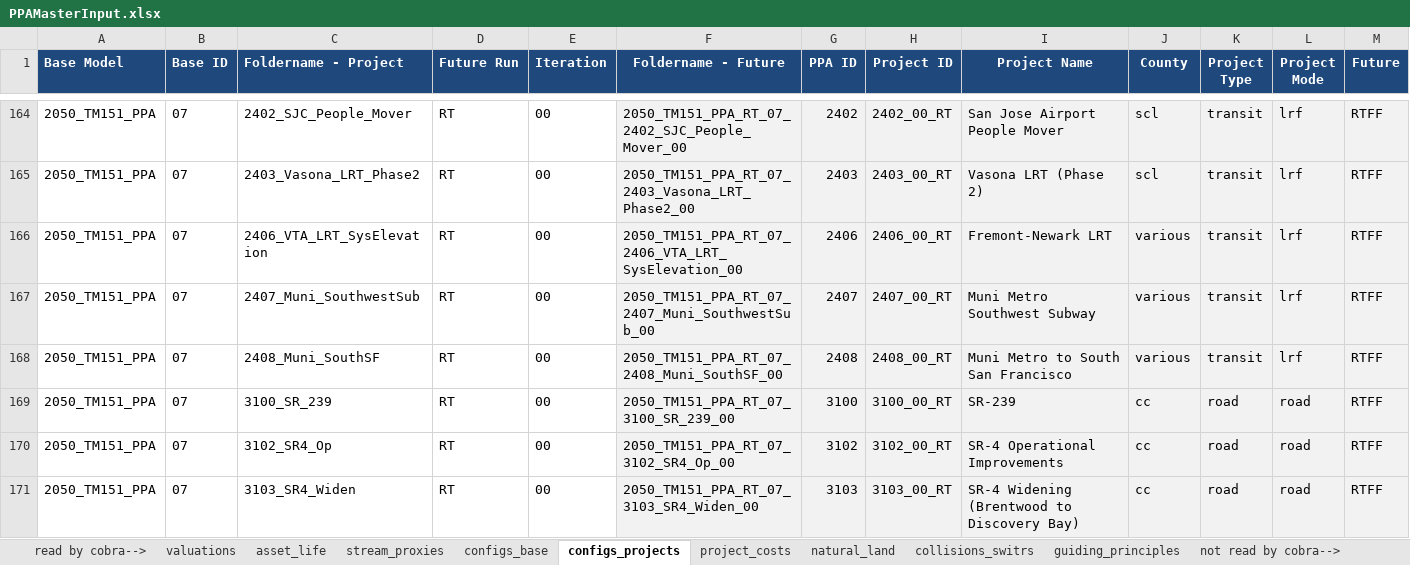
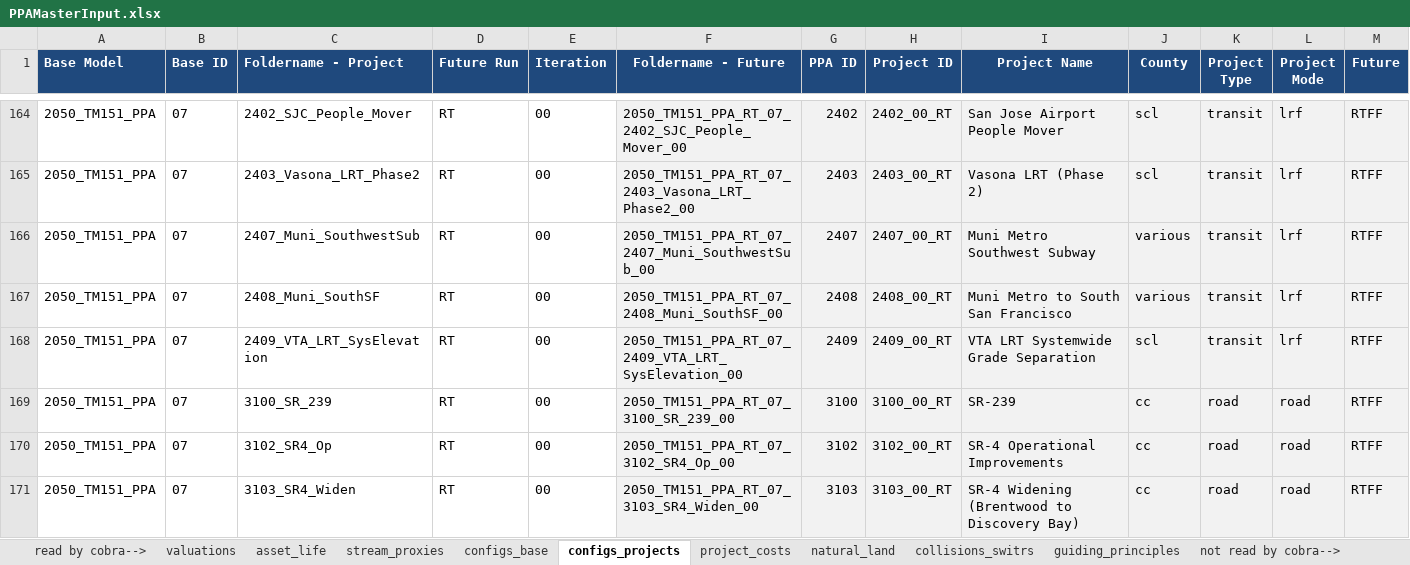
Before and after one commit to BayAreaMetro/travel-model-one, an Excel workbook: utilities/PBA40/metrics/PPAMasterInput.xlsx, sheet configs_projects, drawn as a sheet; only a part is shown, gaps mark what is left out; values as stored, in another font and other column widths than the file's, no borders; removed rows and columns are numbered as before the commit, all else as after; rows hold the shown columns only; the diff names each change by its address in the sheet, - before the commit and + after, or states it on an @@ line.

Commit message:
Update PPAMasterInput.xlsx

```diff
--- a/utilities/PBA40/metrics/PPAMasterInput.xlsx (sheet configs_projects)
+++ b/utilities/PBA40/metrics/PPAMasterInput.xlsx (sheet configs_projects)
-row 166: 2050_TM151_PPA | 07 | 2406_VTA_LRT_SysElevation | RT | 00 | 2050_TM151_PPA_RT_07_2406_VTA_LRT_SysElevation_00 | 2406 | 2406_00_RT | Fremont-Newark LRT | various | transit | lrf | RTFF
+row 168: 2050_TM151_PPA | 07 | 2409_VTA_LRT_SysElevation | RT | 00 | 2050_TM151_PPA_RT_07_2409_VTA_LRT_SysElevation_00 | 2409 | 2409_00_RT | VTA LRT Systemwide Grade Separation | scl | transit | lrf | RTFF
```
Also changed, not shown: sheet project_costs, formulas that keep their value.
